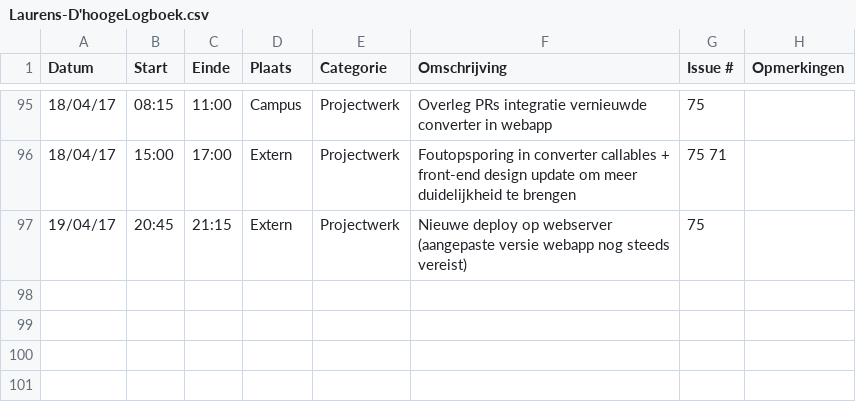
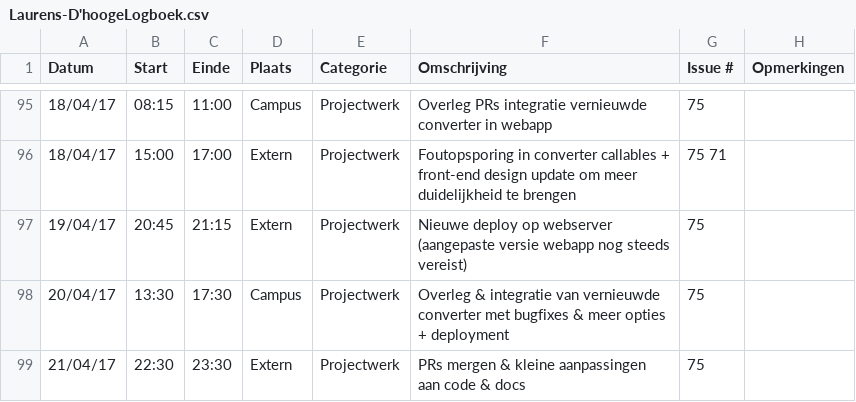
Before and after one commit to OpenWebslides/conversion-tool, a CSV file: Laurens-D'hoogeLogboek.csv, drawn as a sheet; only a part is shown, gaps mark what is left out; the diff names each change by its address in the sheet, - before the commit and + after, or states it on an @@ line.

Commit message:
logboek -> 21/4

```diff
--- a/Laurens-D'hoogeLogboek.csv
+++ b/Laurens-D'hoogeLogboek.csv
+row 98: 20/04/17 | 13:30 | 17:30 | Campus | Projectwerk | Overleg & integratie van vernieuwde converter met bugfixes & meer opties + deployment | 75
+row 99: 21/04/17 | 22:30 | 23:30 | Extern | Projectwerk | PRs mergen & kleine aanpassingen aan code & docs | 75
```
